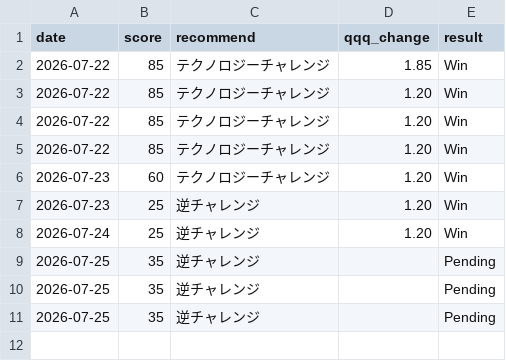
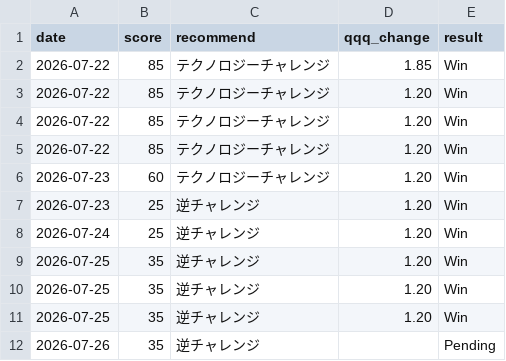
Before and after one commit to hayato861/paypay_ai, a CSV file: data/history.csv, drawn as a sheet.

```diff
--- a/data/history.csv
+++ b/data/history.csv
@@ -8,4 +8,5 @@ date,score,recommend,qqq_change,result
 2026-07-24,25,逆チャレンジ,1.20,Win
-2026-07-25,35,逆チャレンジ,,Pending
-2026-07-25,35,逆チャレンジ,,Pending
-2026-07-25,35,逆チャレンジ,,Pending
+2026-07-25,35,逆チャレンジ,1.20,Win
+2026-07-25,35,逆チャレンジ,1.20,Win
+2026-07-25,35,逆チャレンジ,1.20,Win
+2026-07-26,35,逆チャレンジ,,Pending
```
Also changed, not shown: 3 other files.
